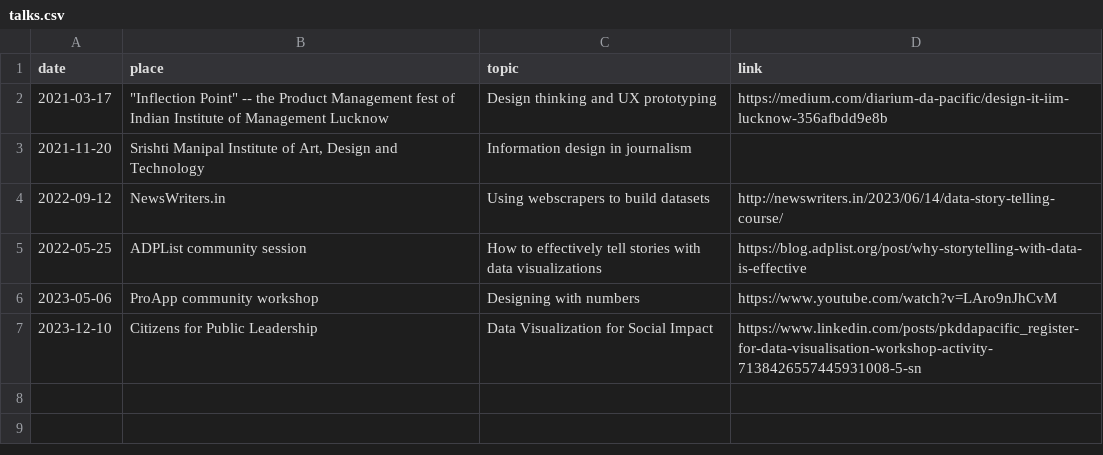
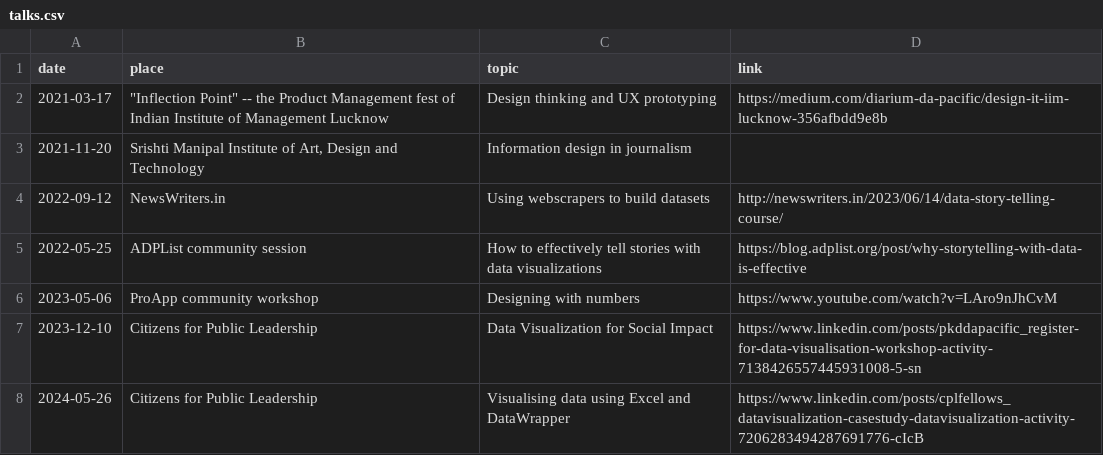
Before and after one commit to pkd2512/pkd2512.github.io, a CSV file: src/contents/data/talks.csv, drawn as a sheet; the diff names each change by its address in the sheet, - before the commit and + after, or states it on an @@ line.

Commit message:
update talks and awards

```diff
--- a/src/contents/data/talks.csv
+++ b/src/contents/data/talks.csv
+row 8: 2024-05-26 | Citizens for Public Leadership | Visualising data using Excel and DataWrapper | https://www.linkedin.com/posts/cplfellows_datavisualization-casestudy-datavisualization-activity-7206283494287691776-cIcB
```
Also changed, not shown: 2 other files.
